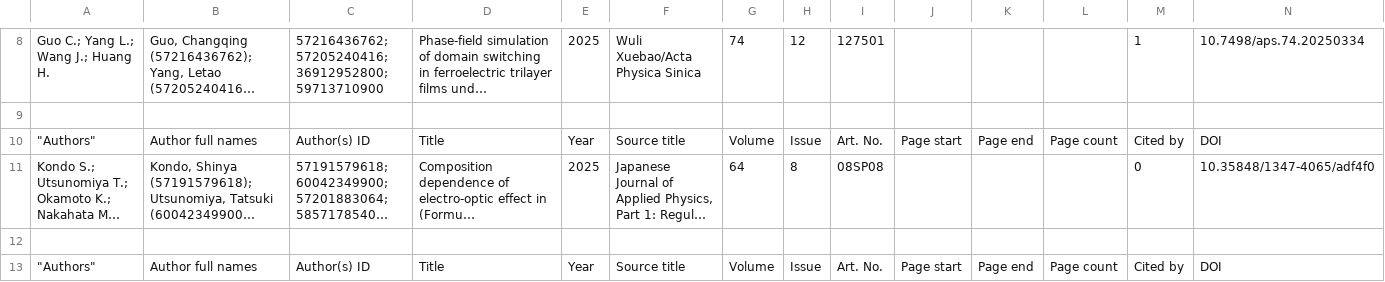
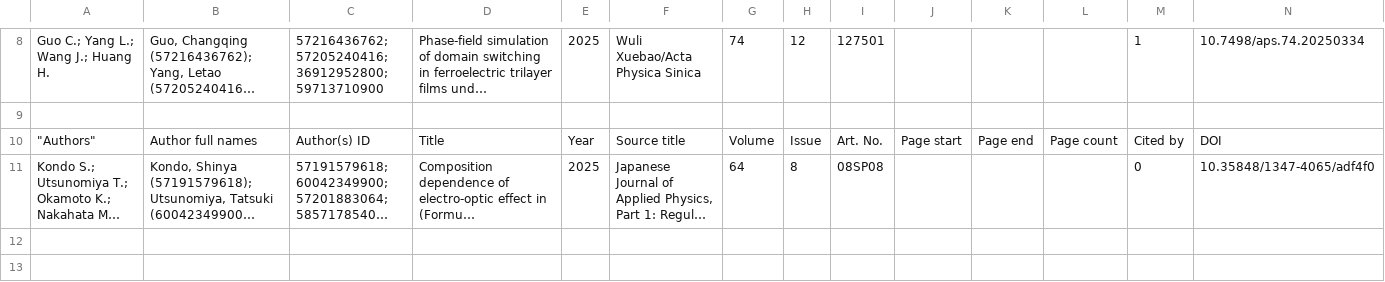
Before and after one commit to anilkunwar/ferroelectrics, a CSV file: database/ferroelectrics_metadatabase/metadata2025.csv, drawn as a sheet; only a part is shown, gaps mark what is left out; long unchanged cells end in …; rows hold the shown columns only; the diff covers the shown part only; the diff names each change by its address in the sheet, - before the commit and + after, or states it on an @@ line.

Commit message:
Update metadata2025.csv

```diff
--- a/database/ferroelectrics_metadatabase/metadata2025.csv
+++ b/database/ferroelectrics_metadatabase/metadata2025.csv
-row 13: "Authors" | Author full names | Author(s) ID | Title | Year | Source title | Volume | Issue | Art. No. | Page start | Page end | Page count | Cited by | DOI
+row 13: (empty)
```
Also changed, not shown: 1 removed row elsewhere in this file.
